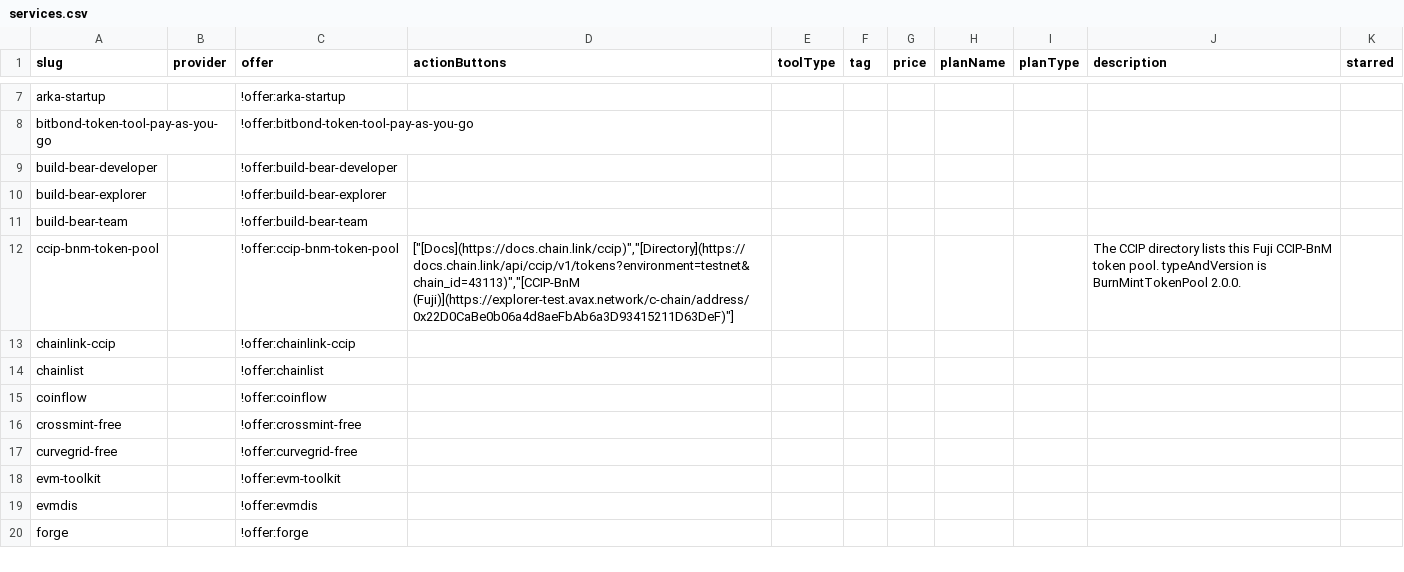
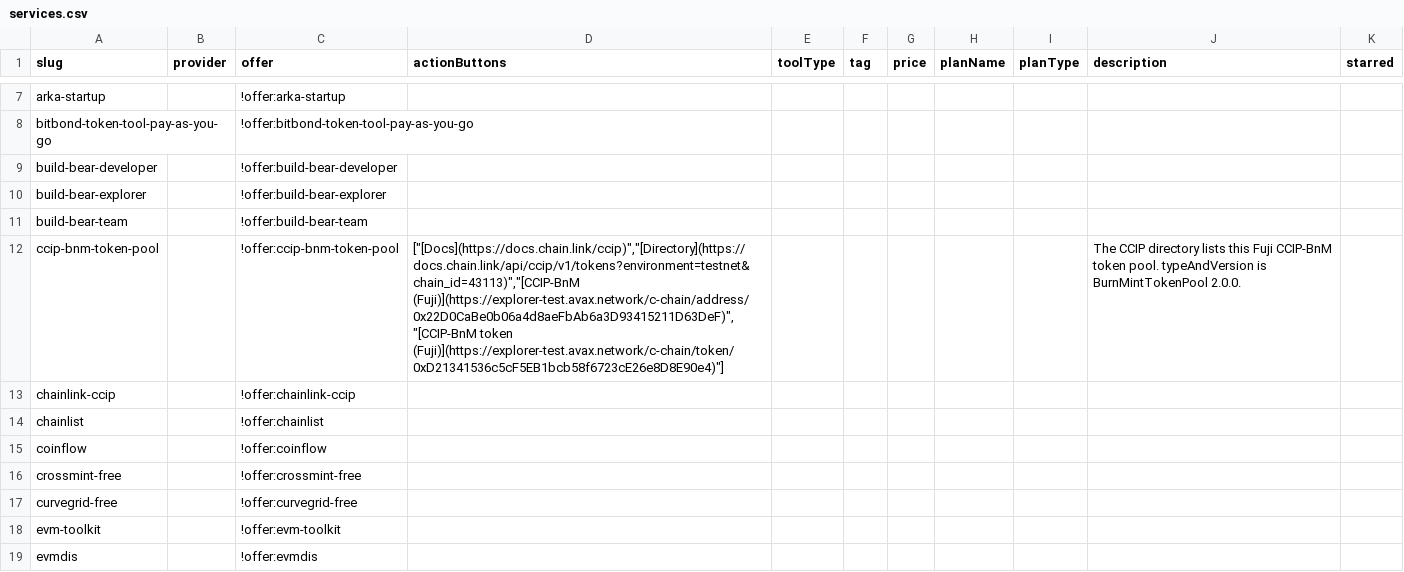
Before and after one commit to stantheman0128/chain-love, a CSV file: listings/specific-networks/avalanche/services.csv, drawn as a sheet; only a part is shown, gaps mark what is left out; the shorter side is filled out with more unchanged rows.

Commit message:
data(avalanche): link the Fuji CCIP CCIP-BnM token
Prepared with Cursor.

```diff
--- a/listings/specific-networks/avalanche/services.csv
+++ b/listings/specific-networks/avalanche/services.csv
@@ -11,3 +11,3 @@ build-bear-explorer,,!offer:build-bear-explorer,,,,,,,,
 build-bear-team,,!offer:build-bear-team,,,,,,,,
-ccip-bnm-token-pool,,!offer:ccip-bnm-token-pool,"[""[Docs](https://docs.chain.link/ccip)"",""[Directory](https://docs.chain.link/api/ccip/v1/tokens?environment=testnet&chain_id=43113)"",""[CCIP-BnM (Fuji)](https://explorer-test.avax.network/c-chain/address/0x22D0CaBe0b06a4d8aeFbAb6a3D93415211D63DeF)""]",,,,,,The CCIP directory lists this Fuji CCIP-BnM token pool. typeAndVersion is BurnMintTokenPool 2.0.0.,
+ccip-bnm-token-pool,,!offer:ccip-bnm-token-pool,"[""[Docs](https://docs.chain.link/ccip)"",""[Directory](https://docs.chain.link/api/ccip/v1/tokens?environment=testnet&chain_id=43113)"",""[CCIP-BnM (Fuji)](https://explorer-test.avax.network/c-chain/address/0x22D0CaBe0b06a4d8aeFbAb6a3D93415211D63DeF)"",""[CCIP-BnM token (Fuji)](https://explorer-test.avax.network/c-chain/token/0xD21341536c5cF5EB1bcb58f6723cE26e8D8E90e4)""]",,,,,,The CCIP directory lists this Fuji CCIP-BnM token pool. typeAndVersion is BurnMintTokenPool 2.0.0.,
 chainlink-ccip,,!offer:chainlink-ccip,,,,,,,,
```
